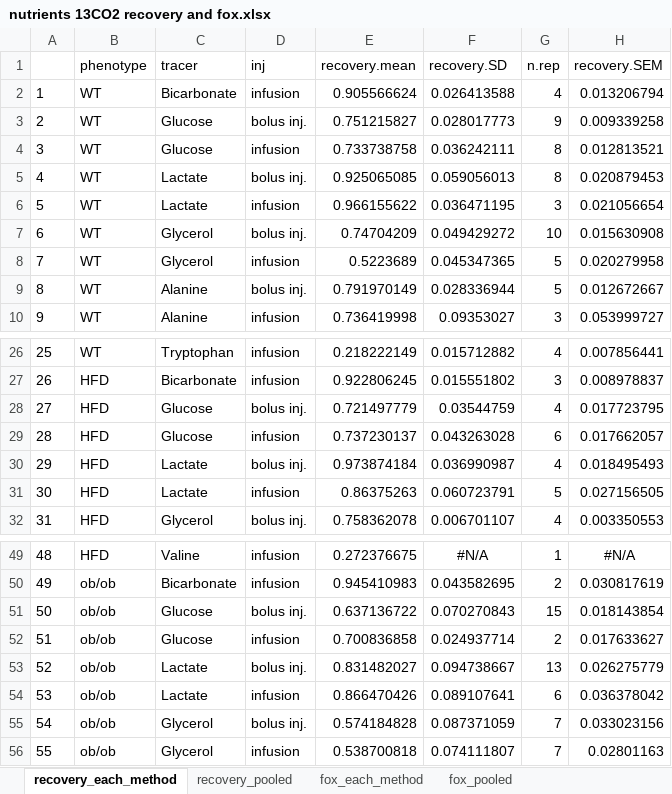
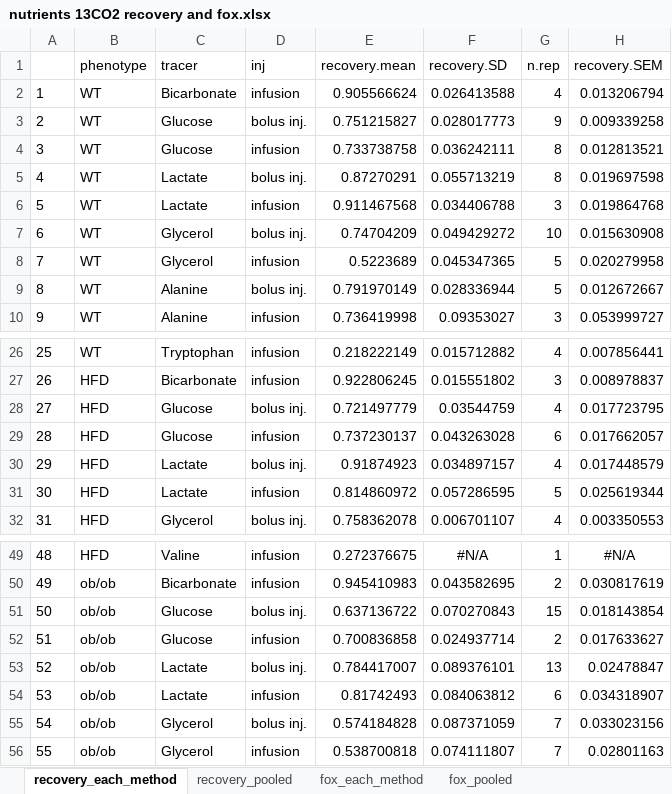
Before and after one commit to yuanboFaith/flux-model-energy-metabolism, an Excel workbook: nutrients 13CO2 recovery and fox.xlsx, sheet recovery_each_method, drawn as a sheet; only a part is shown, gaps mark what is left out; values as stored, in another font and other column widths than the file's, no borders; the diff names each change by its address in the sheet, - before the commit and + after, or states it on an @@ line.

```diff
--- a/nutrients 13CO2 recovery and fox.xlsx (sheet recovery_each_method)
+++ b/nutrients 13CO2 recovery and fox.xlsx (sheet recovery_each_method)
-E5 (recovery.mean): 0.925065085
+E5 (recovery.mean): 0.87270291
-F5 (recovery.SD): 0.059056013
+F5 (recovery.SD): 0.055713219
-H5 (recovery.SEM): 0.020879453
+H5 (recovery.SEM): 0.019697598
-E6 (recovery.mean): 0.966155622
+E6 (recovery.mean): 0.911467568
-F6 (recovery.SD): 0.036471195
+F6 (recovery.SD): 0.034406788
-H6 (recovery.SEM): 0.021056654
+H6 (recovery.SEM): 0.019864768
-E30 (recovery.mean): 0.973874184
+E30 (recovery.mean): 0.91874923
-F30 (recovery.SD): 0.036990987
+F30 (recovery.SD): 0.034897157
-H30 (recovery.SEM): 0.018495493
+H30 (recovery.SEM): 0.017448579
-E31 (recovery.mean): 0.86375263
+E31 (recovery.mean): 0.814860972
-F31 (recovery.SD): 0.060723791
+F31 (recovery.SD): 0.057286595
-H31 (recovery.SEM): 0.027156505
+H31 (recovery.SEM): 0.025619344
-E53 (recovery.mean): 0.831482027
+E53 (recovery.mean): 0.784417007
-F53 (recovery.SD): 0.094738667
+F53 (recovery.SD): 0.089376101
-H53 (recovery.SEM): 0.026275779
+H53 (recovery.SEM): 0.02478847
-E54 (recovery.mean): 0.866470426
+E54 (recovery.mean): 0.81742493
-F54 (recovery.SD): 0.089107641
+F54 (recovery.SD): 0.084063812
-H54 (recovery.SEM): 0.036378042
+H54 (recovery.SEM): 0.034318907
```
Also changed, not shown: sheet fox_each_method, sheet recovery_pooled, sheet fox_pooled, body composition.xlsx, data_13CO2_mouseID_paper.xlsx, 22 other files.
